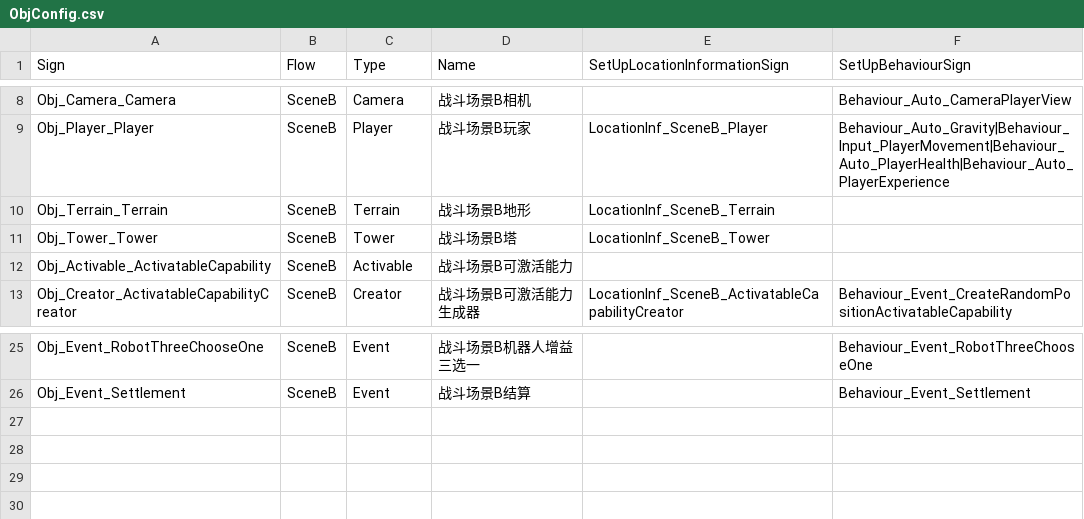
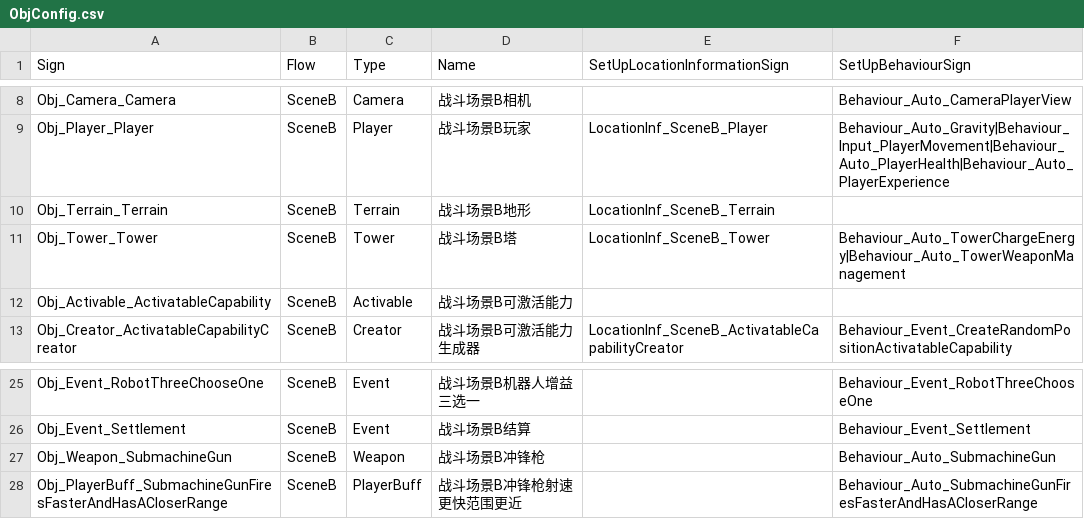
Before and after one commit to WH961230/Cube, a CSV file: Assets/StreamingAssets/Csv/ObjConfig.csv, drawn as a sheet; only a part is shown, gaps mark what is left out.

```diff
--- a/Assets/StreamingAssets/Csv/ObjConfig.csv
+++ b/Assets/StreamingAssets/Csv/ObjConfig.csv
@@ -10,3 +10,3 @@ Obj_Player_Player,SceneB,Player,战斗场景B玩家,LocationInf_SceneB_Player,Be
 Obj_Terrain_Terrain,SceneB,Terrain,战斗场景B地形,LocationInf_SceneB_Terrain,
-Obj_Tower_Tower,SceneB,Tower,战斗场景B塔,LocationInf_SceneB_Tower,
+Obj_Tower_Tower,SceneB,Tower,战斗场景B塔,LocationInf_SceneB_Tower,Behaviour_Auto_TowerChargeEnergy|Behaviour_Auto_TowerWeaponManagement
 Obj_Activable_ActivatableCapability,SceneB,Activable,战斗场景B可激活能力,,
@@ -26 +26,3 @@ Obj_Event_RobotThreeChooseOne,SceneB,Event,战斗场景B机器人增益三选一
 Obj_Event_Settlement,SceneB,Event,战斗场景B结算,,Behaviour_Event_Settlement
+Obj_Weapon_SubmachineGun,SceneB,Weapon,战斗场景B冲锋枪,,Behaviour_Auto_SubmachineGun
+Obj_PlayerBuff_SubmachineGunFiresFasterAndHasACloserRange,SceneB,PlayerBuff,战斗场景B冲锋枪射速更快范围更近,,Behaviour_Auto_SubmachineGunFiresFasterAndHasACloserRange
```
Also changed, not shown: Assets/StreamingAssets/Csv/BehaviourConfig.csv, Assets/StreamingAssets/Csv/BehaviourGenerate.csv, 46 other files.
